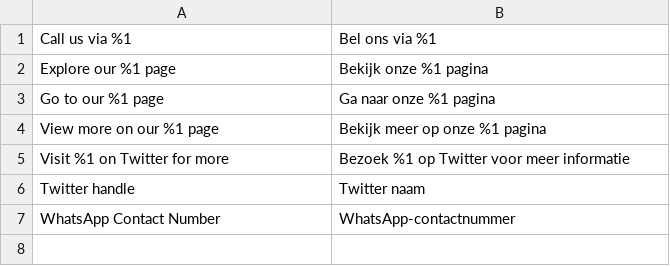
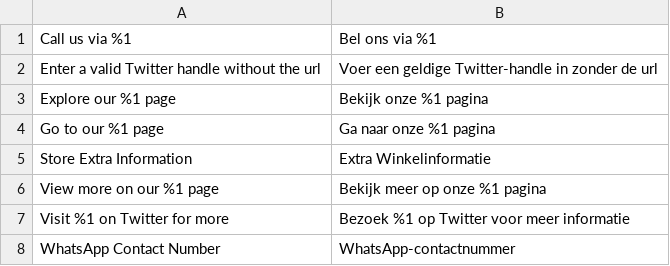
Before and after one commit to Siteation/magento2-module-storeinfo-extra, a CSV file: i18n/nl_BE.csv, drawn as a sheet.

```diff
--- a/i18n/nl_BE.csv
+++ b/i18n/nl_BE.csv
@@ -1,7 +1,8 @@
 "Call us via %1","Bel ons via %1"
+"Enter a valid Twitter handle without the url","Voer een geldige Twitter-handle in zonder de url"
 "Explore our %1 page","Bekijk onze %1 pagina"
 "Go to our %1 page","Ga naar onze %1 pagina"
+"Store Extra Information","Extra Winkelinformatie"
 "View more on our %1 page","Bekijk meer op onze %1 pagina"
 "Visit %1 on Twitter for more","Bezoek %1 op Twitter voor meer informatie"
-"Twitter handle","Twitter naam"
 "WhatsApp Contact Number","WhatsApp-contactnummer"
```
Also changed, not shown: i18n/de_DE.csv, i18n/en_GB.csv, 6 other files.
